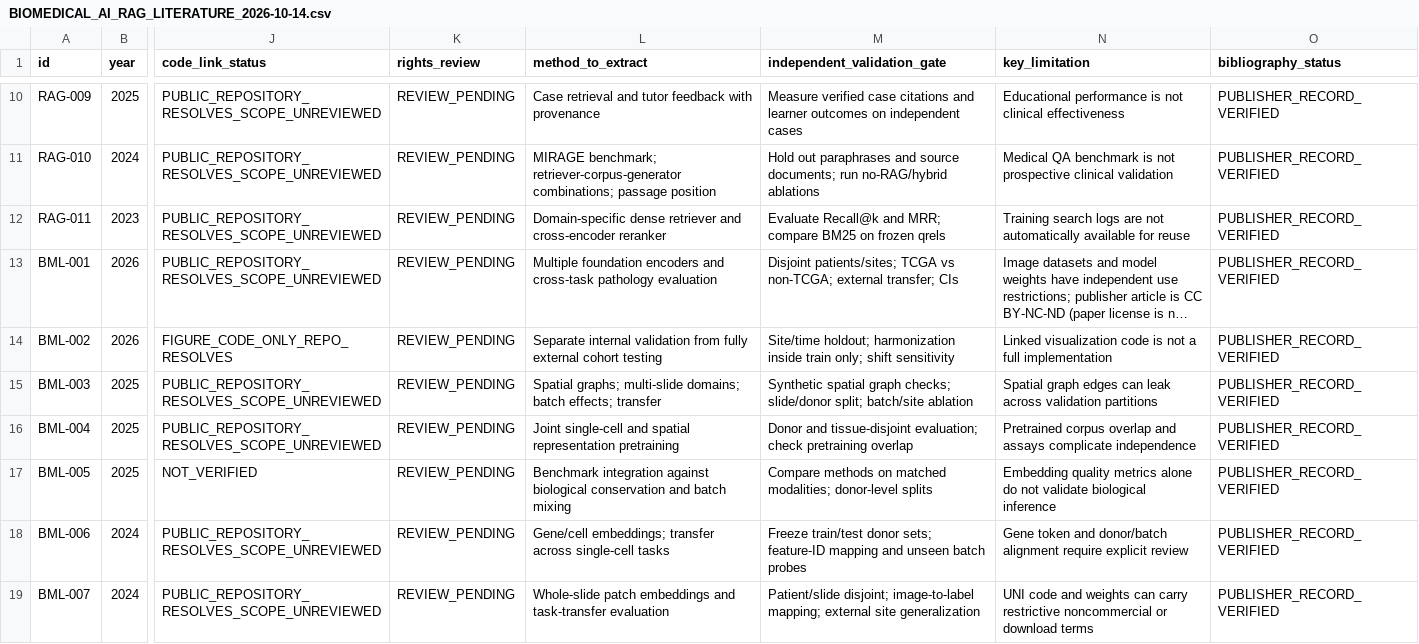
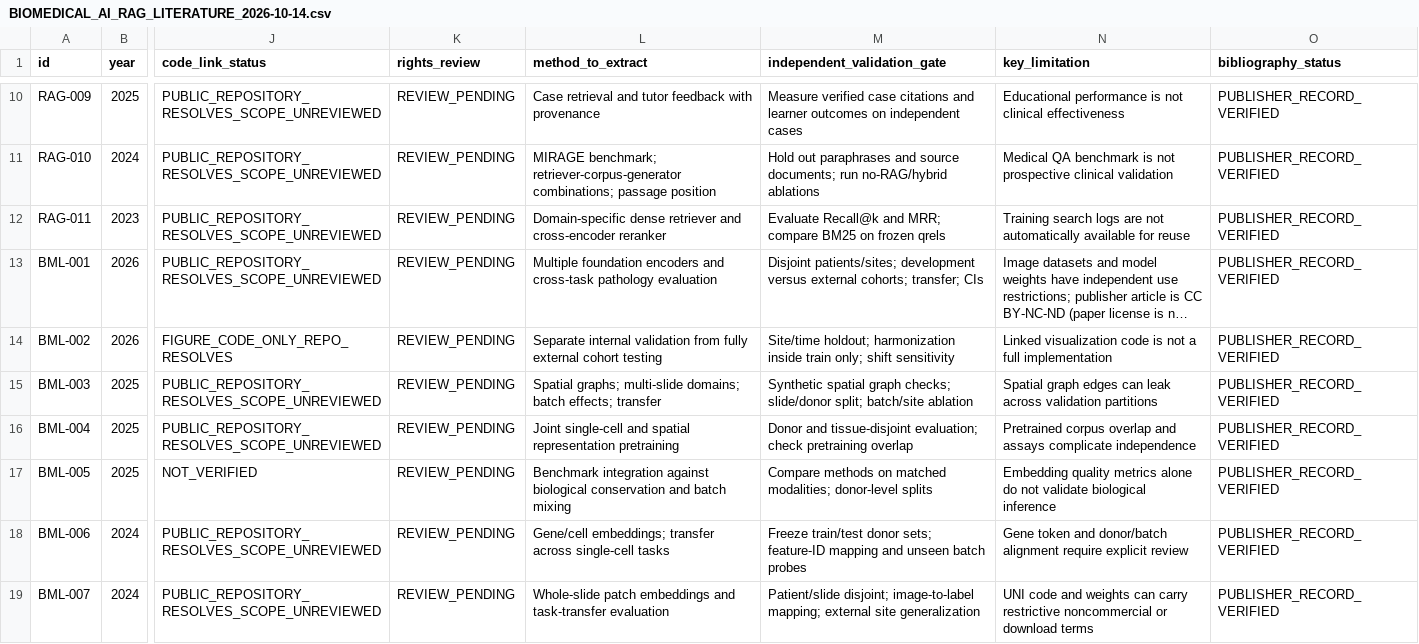
Before and after one commit to pskeffington/Research-Template, a CSV file: references/BIOMEDICAL_AI_RAG_LITERATURE_2026-10-14.csv, drawn as a sheet; only a part is shown, gaps mark what is left out; long unchanged cells end in …; the diff names each change by its address in the sheet, - before the commit and + after, or states it on an @@ line.

Commit message:
test: preserve study-neutral public template terminology in biomedical evidence corpus

```diff
--- a/references/BIOMEDICAL_AI_RAG_LITERATURE_2026-10-14.csv
+++ b/references/BIOMEDICAL_AI_RAG_LITERATURE_2026-10-14.csv
-M13 (independent_validation_gate): Disjoint patients/sites; TCGA vs non-TCGA; external transfer; CIs
+M13 (independent_validation_gate): Disjoint patients/sites; development versus external cohorts; transfer; CIs
```
